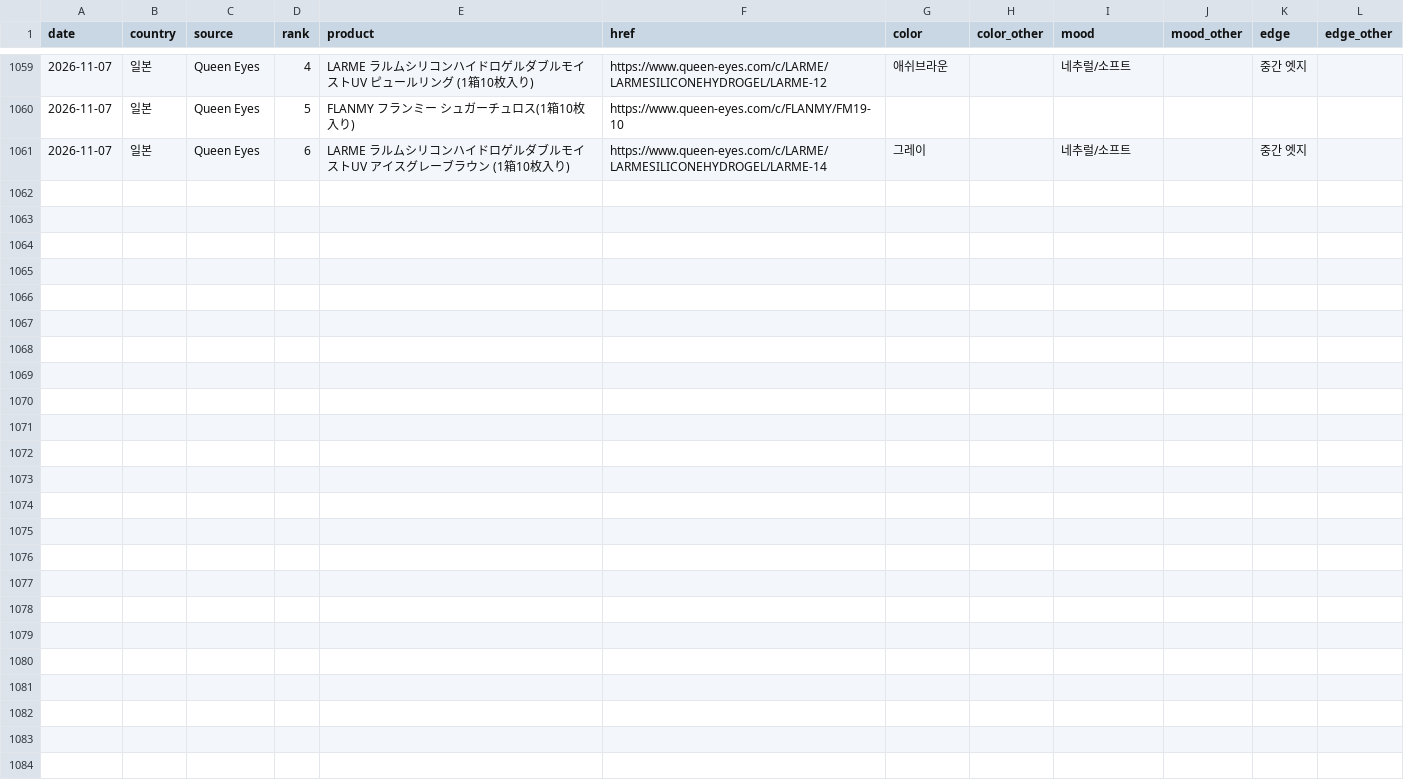
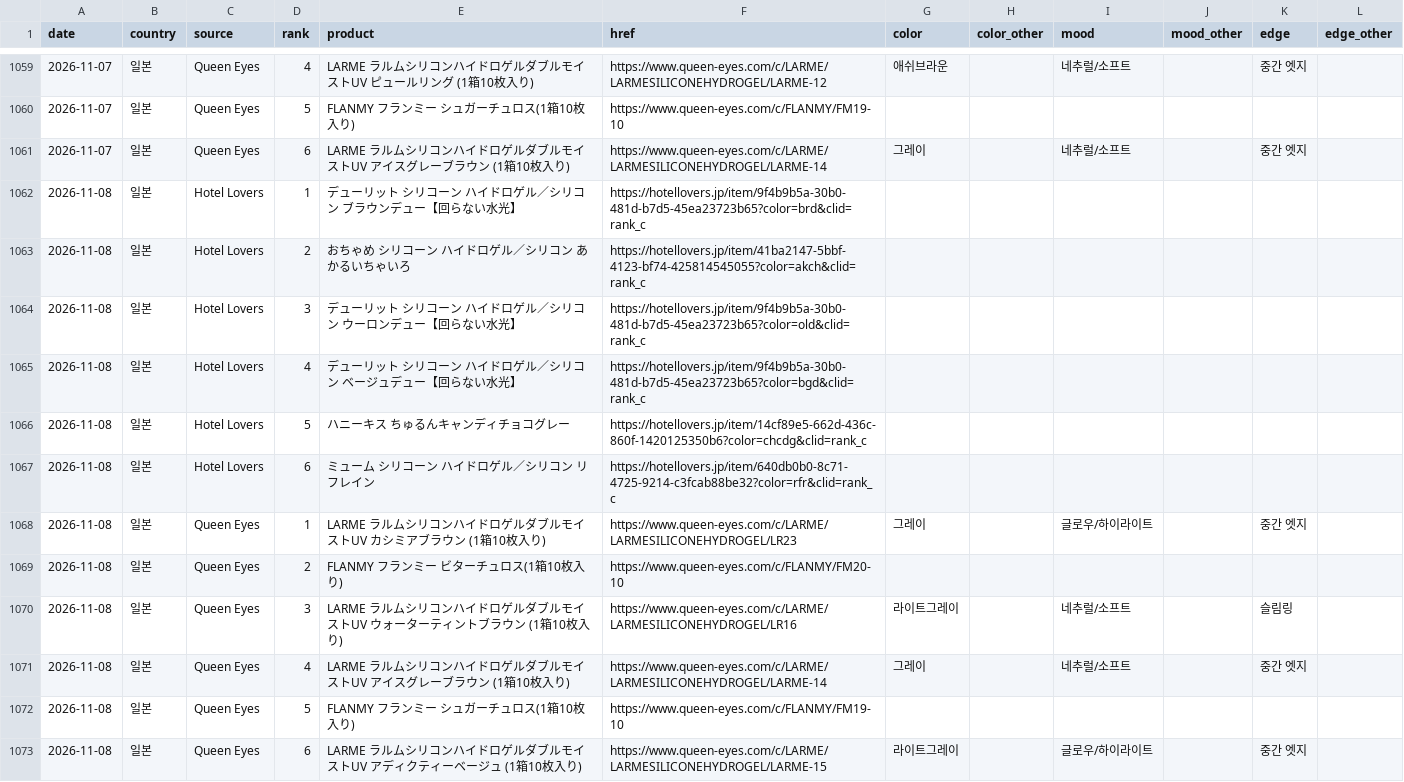
Before and after one commit to imsubin724-design/-, a CSV file: trend_history.csv, drawn as a sheet; only a part is shown, gaps mark what is left out; the diff names each change by its address in the sheet, - before the commit and + after, or states it on an @@ line.

```diff
--- a/trend_history.csv
+++ b/trend_history.csv
+row 1062: 2026-11-08 | 일본 | Hotel Lovers | 1 | デューリット シリコーン ハイドロゲル／シリコン ブラウンデュー【回らない水光】 | https://hotellovers.jp/item/9f4b9b5a-30b0-481d-b7d5-45ea23723b65?color=brd&clid=rank_c
+row 1063: 2026-11-08 | 일본 | Hotel Lovers | 2 | おちゃめ シリコーン ハイドロゲル／シリコン あかるいちゃいろ | https://hotellovers.jp/item/41ba2147-5bbf-4123-bf74-425814545055?color=akch&clid=rank_c
+row 1064: 2026-11-08 | 일본 | Hotel Lovers | 3 | デューリット シリコーン ハイドロゲル／シリコン ウーロンデュー【回らない水光】 | https://hotellovers.jp/item/9f4b9b5a-30b0-481d-b7d5-45ea23723b65?color=old&clid=rank_c
+row 1065: 2026-11-08 | 일본 | Hotel Lovers | 4 | デューリット シリコーン ハイドロゲル／シリコン ベージュデュー【回らない水光】 | https://hotellovers.jp/item/9f4b9b5a-30b0-481d-b7d5-45ea23723b65?color=bgd&clid=rank_c
+row 1066: 2026-11-08 | 일본 | Hotel Lovers | 5 | ハニーキス ちゅるんキャンディチョコグレー | https://hotellovers.jp/item/14cf89e5-662d-436c-860f-1420125350b6?color=chcdg&clid=rank_c
+row 1067: 2026-11-08 | 일본 | Hotel Lovers | 6 | ミューム シリコーン ハイドロゲル／シリコン リフレイン | https://hotellovers.jp/item/640db0b0-8c71-4725-9214-c3fcab88be32?color=rfr&clid=rank_c
+row 1068: 2026-11-08 | 일본 | Queen Eyes | 1 | LARME ラルムシリコンハイドロゲルダブルモイストUV カシミアブラウン (1箱10枚入り) | https://www.queen-eyes.com/c/LARME/LARMESILICONEHYDROGEL/LR23 | 그레이 |  | 글로우/하이라이트 |  | 중간 엣지
+row 1069: 2026-11-08 | 일본 | Queen Eyes | 2 | FLANMY フランミー ビターチュロス(1箱10枚入り) | https://www.queen-eyes.com/c/FLANMY/FM20-10
+row 1070: 2026-11-08 | 일본 | Queen Eyes | 3 | LARME ラルムシリコンハイドロゲルダブルモイストUV ウォーターティントブラウン (1箱10枚入り) | https://www.queen-eyes.com/c/LARME/LARMESILICONEHYDROGEL/LR16 | 라이트그레이 |  | 네추럴/소프트 |  | 슬림링
+row 1071: 2026-11-08 | 일본 | Queen Eyes | 4 | LARME ラルムシリコンハイドロゲルダブルモイストUV アイスグレーブラウン (1箱10枚入り) | https://www.queen-eyes.com/c/LARME/LARMESILICONEHYDROGEL/LARME-14 | 그레이 |  | 네추럴/소프트 |  | 중간 엣지
+row 1072: 2026-11-08 | 일본 | Queen Eyes | 5 | FLANMY フランミー シュガーチュロス(1箱10枚入り) | https://www.queen-eyes.com/c/FLANMY/FM19-10
+row 1073: 2026-11-08 | 일본 | Queen Eyes | 6 | LARME ラルムシリコンハイドロゲルダブルモイストUV アディクティーベージュ (1箱10枚入り) | https://www.queen-eyes.com/c/LARME/LARMESILICONEHYDROGEL/LARME-15 | 라이트그레이 |  | 글로우/하이라이트 |  | 중간 엣지
```
Also changed, not shown: queen_eyes_today.csv, 4 other files.
